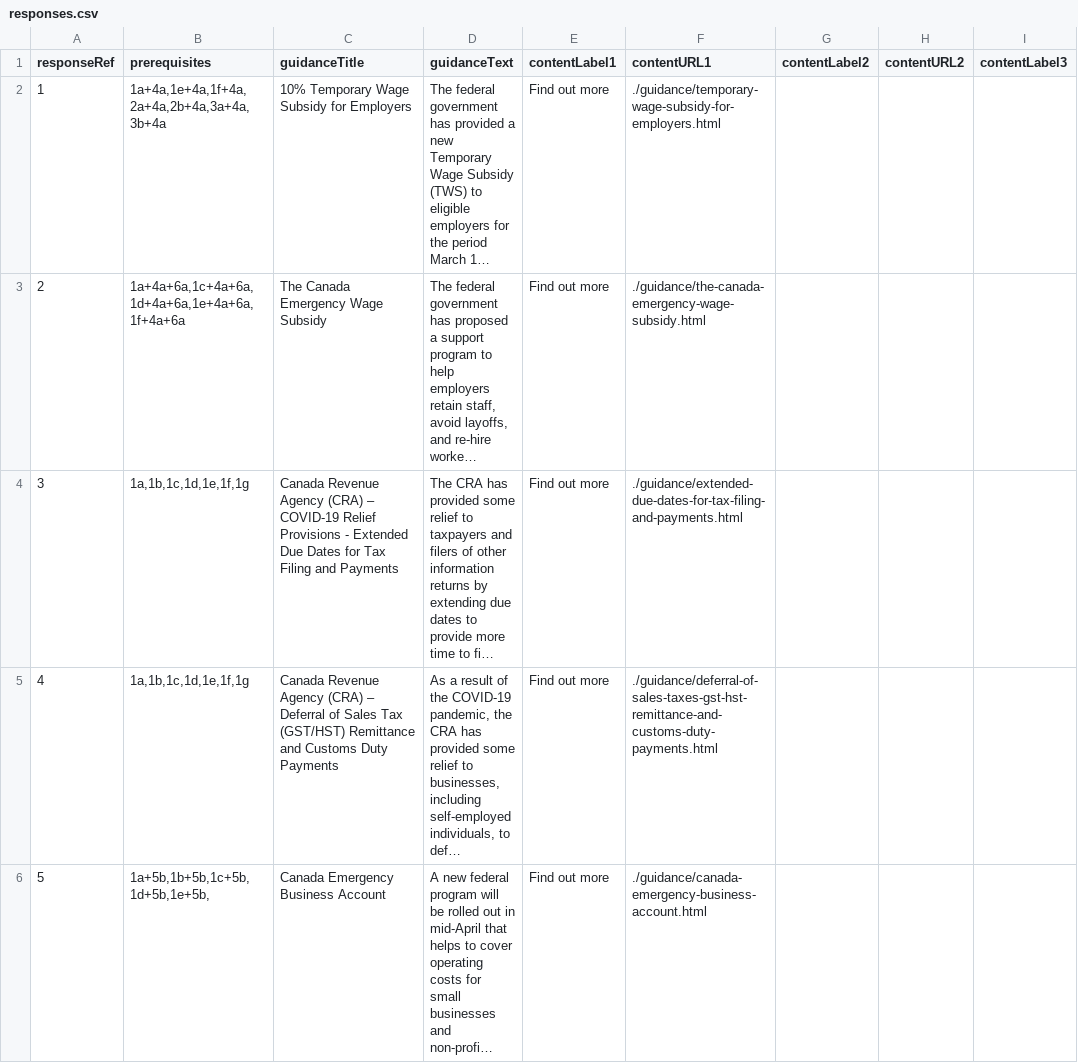
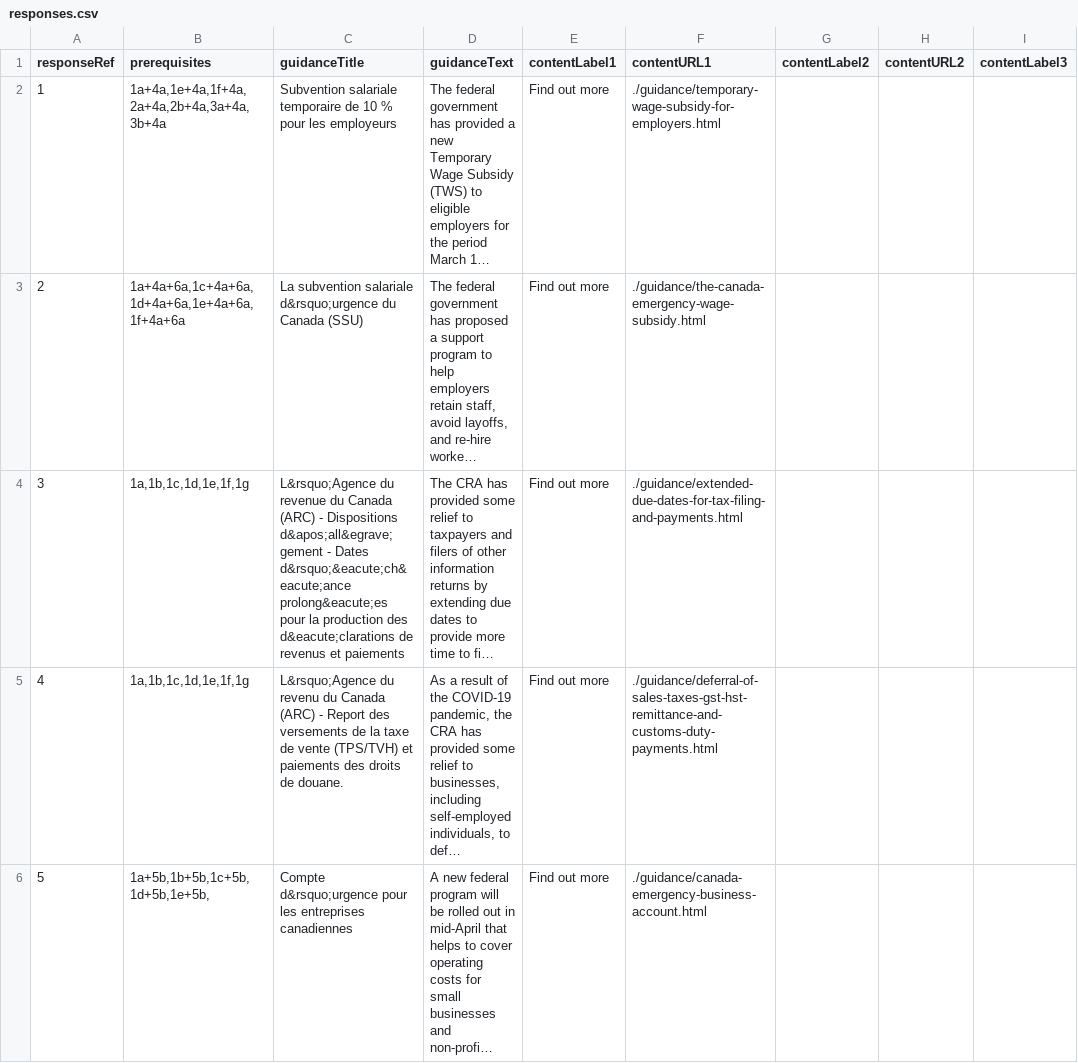
Before and after one commit to wonda05/covid19-business-support-finder-FR, a CSV file: static/data/responses.csv, drawn as a sheet; only a part is shown; long unchanged cells end in …; the diff covers the shown part only; the diff names each change by its address in the sheet, - before the commit and + after, or states it on an @@ line.

Commit message:
replaced titles with french text

```diff
--- a/static/data/responses.csv
+++ b/static/data/responses.csv
-C2 (guidanceTitle): 10% Temporary Wage Subsidy for Employers
+C2 (guidanceTitle): Subvention salariale temporaire de 10 % pour les employeurs
-C3 (guidanceTitle): The Canada Emergency Wage Subsidy
+C3 (guidanceTitle): La subvention salariale d&rsquo;urgence du Canada (SSU)
-C4 (guidanceTitle): Canada Revenue Agency (CRA) – COVID-19 Relief Provisions - Extended Due Dates for Tax Filing and Payments
+C4 (guidanceTitle): L&rsquo;Agence du revenue du Canada (ARC) - Dispositions d&apos;all&egrave;gement - Dates d&rsquo;&eacute;ch&eacute;ance prolong&eacute;es pour la production des d&eacute;clarations de revenus et paiements
-C5 (guidanceTitle): Canada Revenue Agency (CRA) – Deferral of Sales Tax (GST/HST) Remittance and Customs Duty Payments
+C5 (guidanceTitle): L&rsquo;Agence du revenu du Canada (ARC) - Report des versements de la taxe de vente (TPS/TVH) et paiements des droits de douane.
-C6 (guidanceTitle): Canada Emergency Business Account
+C6 (guidanceTitle): Compte d&rsquo;urgence pour les entreprises canadiennes
```
Also changed, not shown: 5 edited cells elsewhere in this file.
